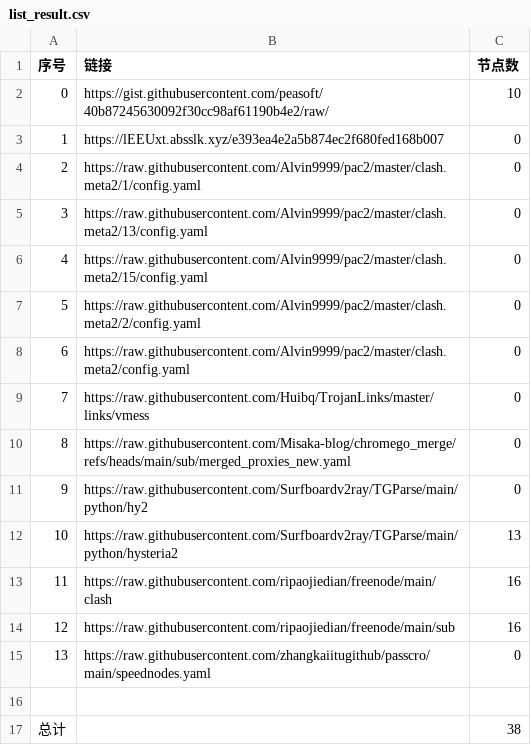
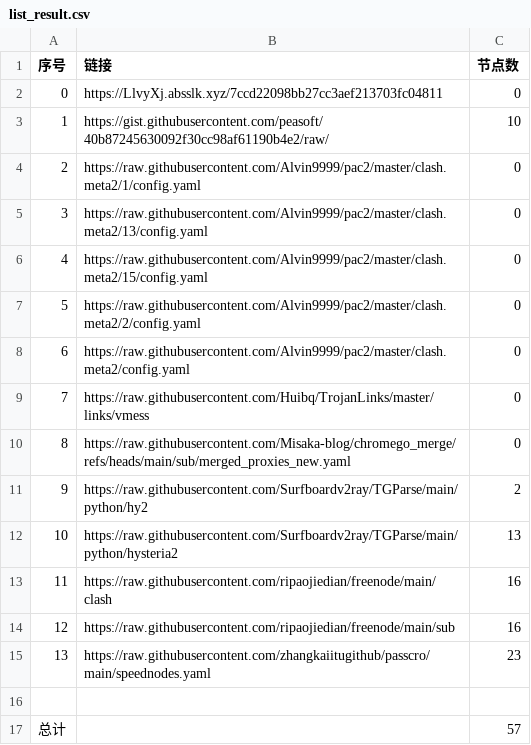
Before and after one commit to jccm66/NoMoreWalls, a CSV file: list_result.csv, drawn as a sheet.

```diff
--- a/list_result.csv
+++ b/list_result.csv
@@ -1,4 +1,4 @@
 序号,链接,节点数
-0,https://gist.githubusercontent.com/peasoft/40b87245630092f30cc98af61190b4e2/raw/,10
-1,https://lEEUxt.absslk.xyz/e393ea4e2a5b874ec2f680fed168b007,0
+0,https://LlvyXj.absslk.xyz/7ccd22098bb27cc3aef213703fc04811,0
+1,https://gist.githubusercontent.com/peasoft/40b87245630092f30cc98af61190b4e2/raw/,10
 2,https://raw.githubusercontent.com/Alvin9999/pac2/master/clash.meta2/1/config.yaml,0
@@ -10,3 +10,3 @@
 8,https://raw.githubusercontent.com/Misaka-blog/chromego_merge/refs/heads/main/sub/merged_proxies_new.yaml,0
-9,https://raw.githubusercontent.com/Surfboardv2ray/TGParse/main/python/hy2,0
+9,https://raw.githubusercontent.com/Surfboardv2ray/TGParse/main/python/hy2,2
 10,https://raw.githubusercontent.com/Surfboardv2ray/TGParse/main/python/hysteria2,13
@@ -14,4 +14,4 @@
 12,https://raw.githubusercontent.com/ripaojiedian/freenode/main/sub,16
-13,https://raw.githubusercontent.com/zhangkaiitugithub/passcro/main/speednodes.yaml,0
+13,https://raw.githubusercontent.com/zhangkaiitugithub/passcro/main/speednodes.yaml,23
 
-总计,,38
+总计,,57
```
Also changed, not shown: 14 other files.
